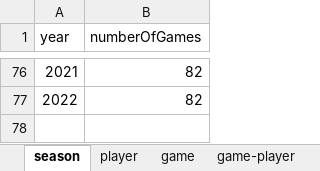
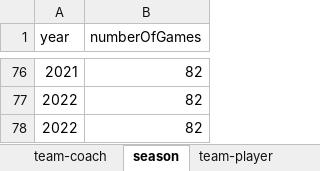
Before and after one commit to rami-666/db_project, an Excel workbook: Book1.xlsx, sheet season, drawn as a sheet; only a part is shown, gaps mark what is left out; values as stored, in another font and other column widths than the file's, no borders; the diff names each change by its address in the sheet, - before the commit and + after, or states it on an @@ line.

```diff
--- a/Book1.xlsx (sheet season)
+++ b/Book1.xlsx (sheet season)
+row 78: 2022 | 82
```
Also changed, not shown: sheet game, sheet player, sheet team, sheet stadium, sheet playoff, other sheet tabs, formulas that keep their value, 4 other files.
